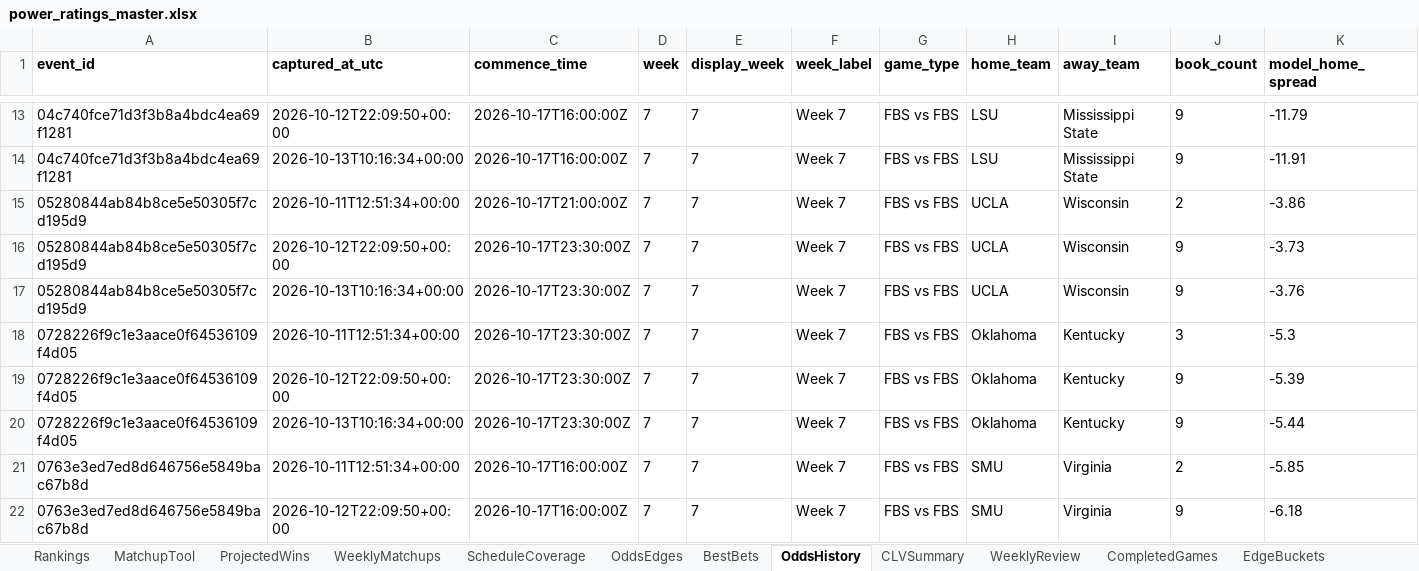
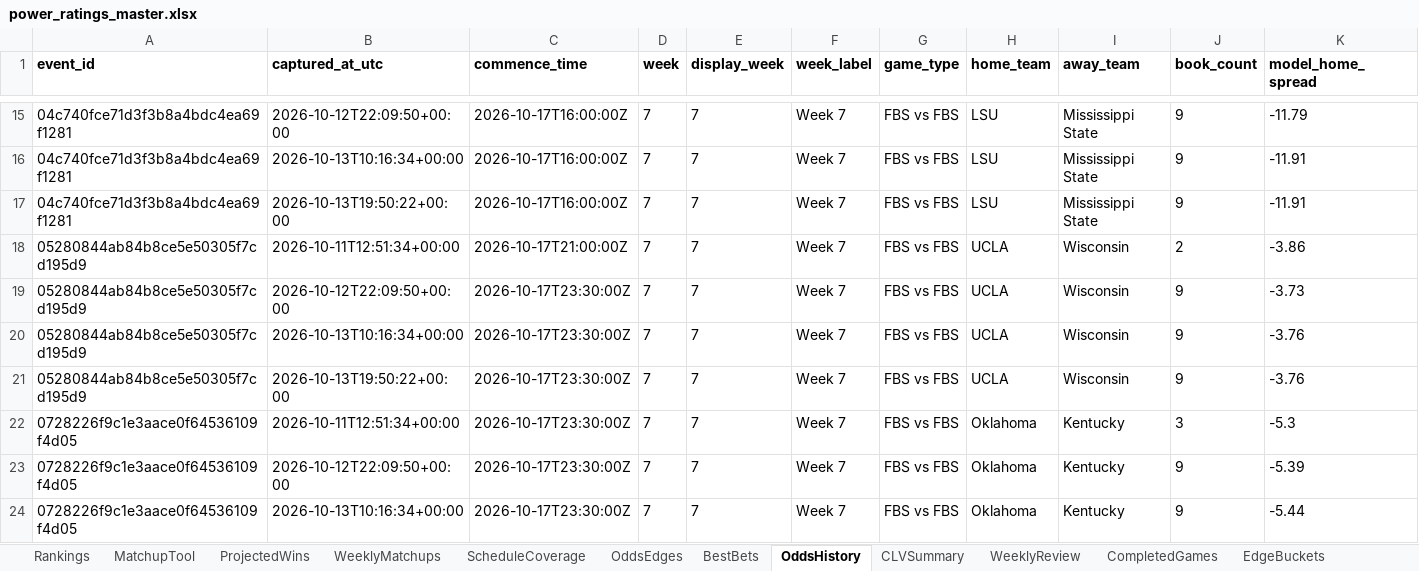
Before and after one commit to Niekamp22/College-Football-Power-Rankings, an Excel workbook: output/power_ratings_master.xlsx, sheet OddsHistory, drawn as a sheet; only a part is shown, gaps mark what is left out; the shorter side is filled out with more unchanged rows; values as stored, in another font and other column widths than the file's, no borders; rows hold the shown columns only; the diff covers the shown part only; the diff names each change by its address in the sheet, - before the commit and + after, or states it on an @@ line.

```diff
--- a/output/power_ratings_master.xlsx (sheet OddsHistory)
+++ b/output/power_ratings_master.xlsx (sheet OddsHistory)
+row 17: 04c740fce71d3f3b8a4bdc4ea69f1281 | 2026-10-13T19:50:22+00:00 | 2026-10-17T16:00:00Z | 7 | 7 | Week 7 | FBS vs FBS | LSU | Mississippi State | 9 | -11.91
+row 21: 05280844ab84b8ce5e50305f7cd195d9 | 2026-10-13T19:50:22+00:00 | 2026-10-17T23:30:00Z | 7 | 7 | Week 7 | FBS vs FBS | UCLA | Wisconsin | 9 | -3.76
```
Also changed, not shown: 35 added rows elsewhere in this sheet, sheet OddsEdges, sheet CLVSummary, output/power_ratings_final.xlsx, 4 other files.
